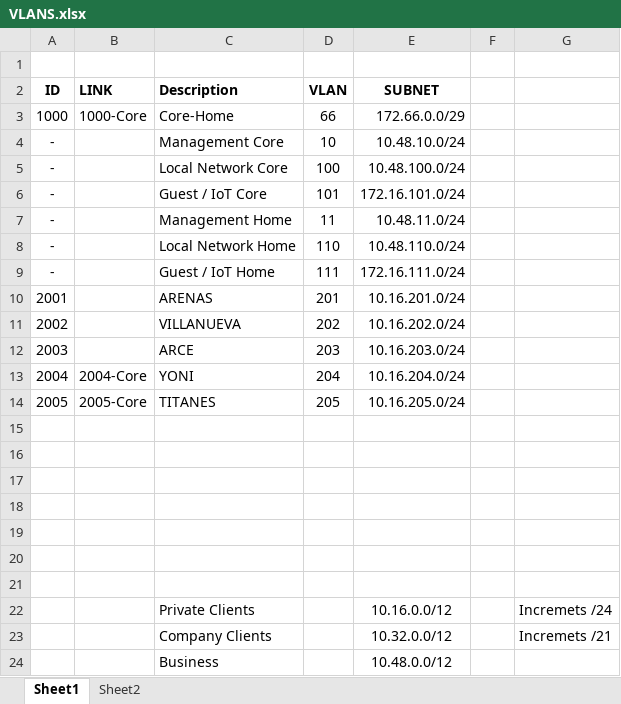
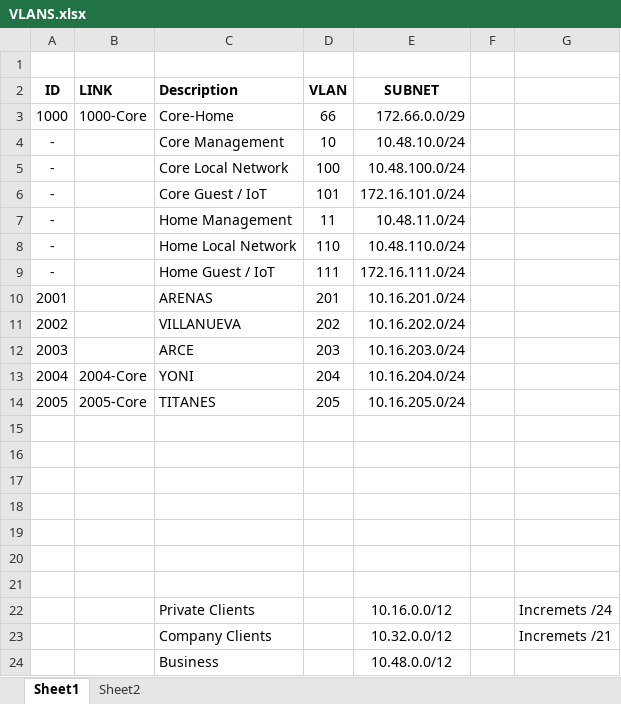
Before and after one commit to vduenasg/Maintenance, an Excel workbook: Network/VLANS.xlsx, sheet Sheet1, drawn as a sheet; values as stored, in another font and other column widths than the file's, no borders; charts and pictures not drawn; the diff names each change by its address in the sheet, - before the commit and + after, or states it on an @@ line.

```diff
--- a/Network/VLANS.xlsx (sheet Sheet1)
+++ b/Network/VLANS.xlsx (sheet Sheet1)
-C4 (Description): Management Core
+C4 (Description): Core Management
-C5 (Description): Local Network Core
+C5 (Description): Core Local Network
-C6 (Description): Guest / IoT Core
+C6 (Description): Core Guest / IoT
-C7 (Description): Management Home
+C7 (Description): Home Management
-C8 (Description): Local Network Home
+C8 (Description): Home Local Network
-C9 (Description): Guest / IoT Home
+C9 (Description): Home Guest / IoT
```
Also changed, not shown: charts or pictures, 5 other files.
